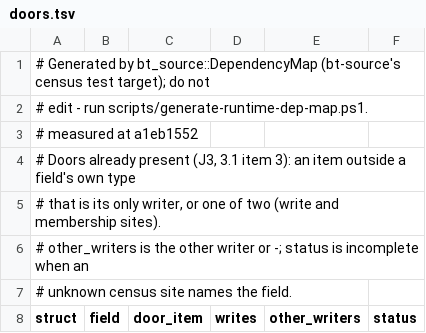
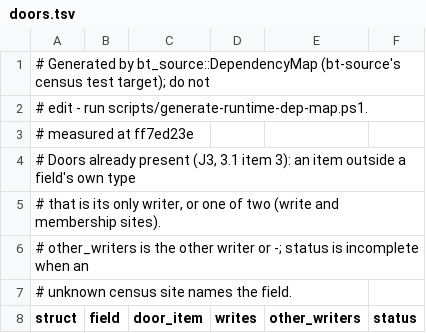
Before and after one commit to lulu-loopp/folio-terminal, a TSV file: docs/plans/design/runtime-dep-map/doors.tsv, drawn as a sheet; only a part is shown.

```diff
--- a/docs/plans/design/runtime-dep-map/doors.tsv
+++ b/docs/plans/design/runtime-dep-map/doors.tsv
@@ -2,3 +2,3 @@
 # edit - run scripts/generate-runtime-dep-map.ps1.
-# measured at a1eb1552
+# measured at ff7ed23e
 # Doors already present (J3, 3.1 item 3): an item outside a field's own type
```
Also changed, not shown: docs/plans/design/runtime-dep-map/fields.tsv, docs/plans/design/runtime-dep-map/topics.tsv, 1 other file.
